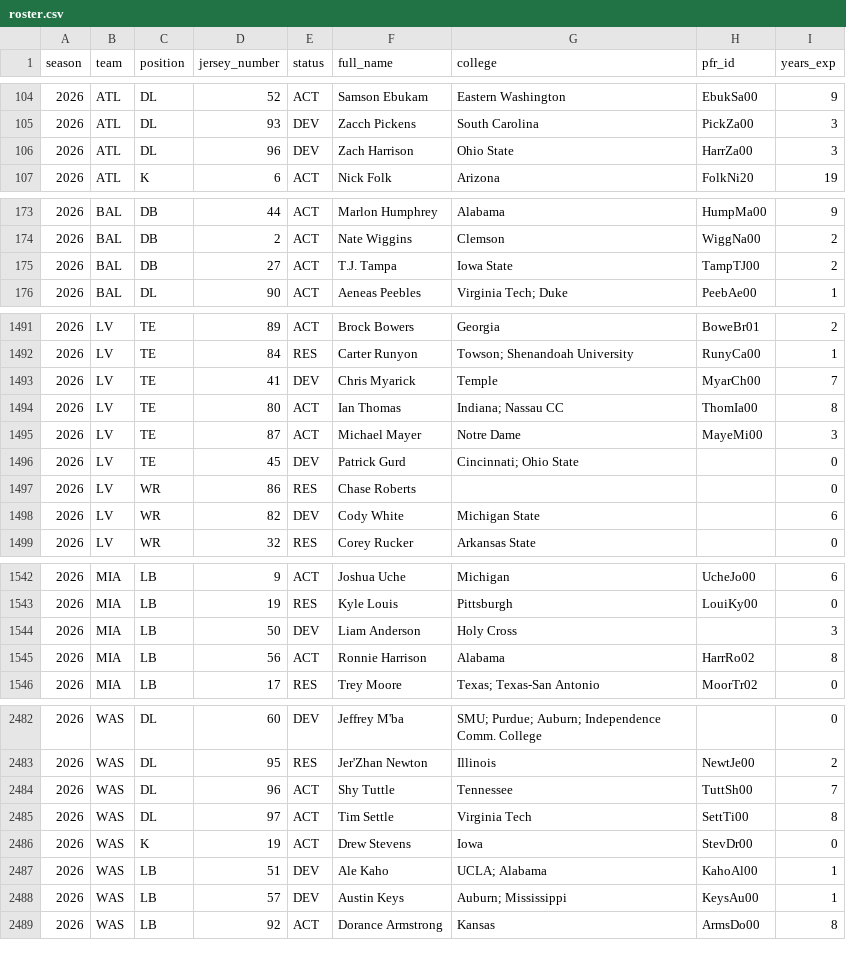
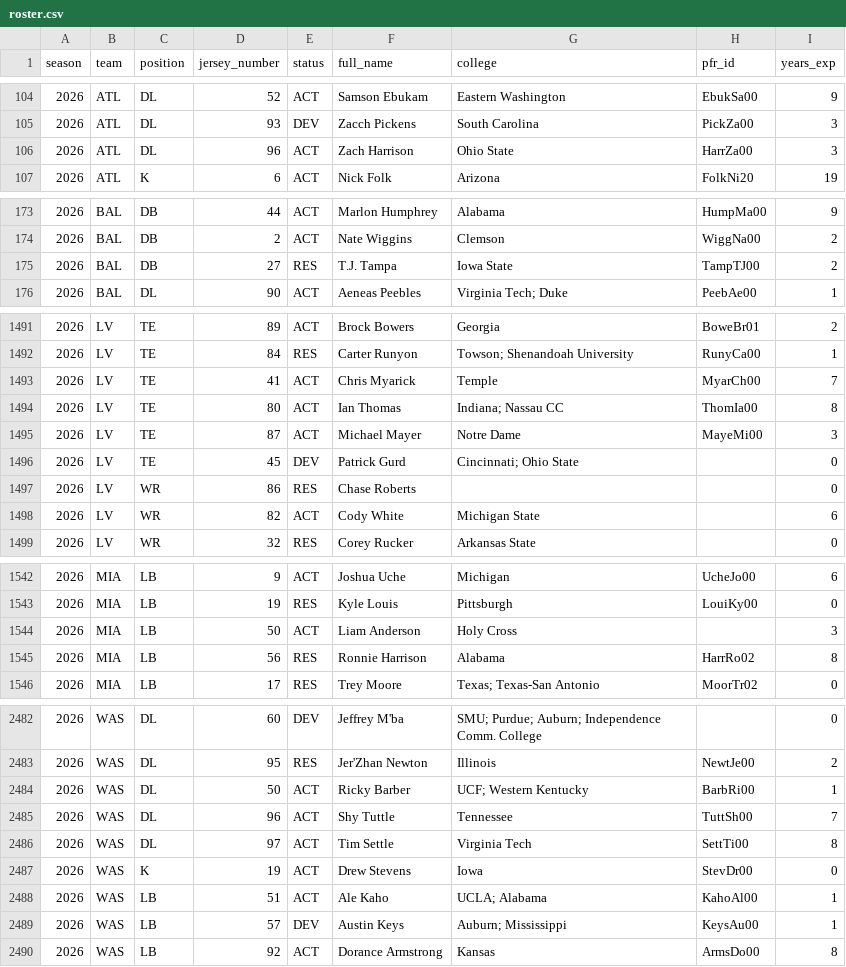
Before and after one commit to athvin/football-pool, a CSV file: data/2026/roster.csv, drawn as a sheet; only a part is shown, gaps mark what is left out; the diff covers the shown part only.

Commit message:
data: refresh 2026-09-20

```diff
--- a/data/2026/roster.csv
+++ b/data/2026/roster.csv
@@ -105,3 +105,3 @@ season,team,position,jersey_number,status,full_name,college,pfr_id,years_exp
 2026,ATL,DL,93,DEV,Zacch Pickens,South Carolina,PickZa00,3
-2026,ATL,DL,96,DEV,Zach Harrison,Ohio State,HarrZa00,3
+2026,ATL,DL,96,ACT,Zach Harrison,Ohio State,HarrZa00,3
 2026,ATL,K,6,ACT,Nick Folk,Arizona,FolkNi20,19
@@ -174,3 +174,3 @@ season,team,position,jersey_number,status,full_name,college,pfr_id,years_exp
 2026,BAL,DB,2,ACT,Nate Wiggins,Clemson,WiggNa00,2
-2026,BAL,DB,27,ACT,T.J. Tampa,Iowa State,TampTJ00,2
+2026,BAL,DB,27,RES,T.J. Tampa,Iowa State,TampTJ00,2
 2026,BAL,DL,90,ACT,Aeneas Peebles,Virginia Tech; Duke,PeebAe00,1
@@ -1492,3 +1492,3 @@ season,team,position,jersey_number,status,full_name,college,pfr_id,years_exp
 2026,LV,TE,84,RES,Carter Runyon,Towson; Shenandoah University,RunyCa00,1
-2026,LV,TE,41,DEV,Chris Myarick,Temple,MyarCh00,7
+2026,LV,TE,41,ACT,Chris Myarick,Temple,MyarCh00,7
 2026,LV,TE,80,ACT,Ian Thomas,Indiana; Nassau CC,ThomIa00,8
@@ -1497,3 +1497,3 @@ season,team,position,jersey_number,status,full_name,college,pfr_id,years_exp
 2026,LV,WR,86,RES,Chase Roberts,,,0
-2026,LV,WR,82,DEV,Cody White,Michigan State,,6
+2026,LV,WR,82,ACT,Cody White,Michigan State,,6
 2026,LV,WR,32,RES,Corey Rucker,Arkansas State,,0
@@ -1543,4 +1543,4 @@ season,team,position,jersey_number,status,full_name,college,pfr_id,years_exp
 2026,MIA,LB,19,RES,Kyle Louis,Pittsburgh,LouiKy00,0
-2026,MIA,LB,50,DEV,Liam Anderson,Holy Cross,,3
-2026,MIA,LB,56,ACT,Ronnie Harrison,Alabama,HarrRo02,8
+2026,MIA,LB,50,ACT,Liam Anderson,Holy Cross,,3
+2026,MIA,LB,56,RES,Ronnie Harrison,Alabama,HarrRo02,8
 2026,MIA,LB,17,RES,Trey Moore,Texas; Texas-San Antonio,MoorTr02,0
@@ -2483,2 +2483,3 @@ season,team,position,jersey_number,status,full_name,college,pfr_id,years_exp
 2026,WAS,DL,95,RES,Jer'Zhan Newton,Illinois,NewtJe00,2
+2026,WAS,DL,50,ACT,Ricky Barber,UCF; Western Kentucky,BarbRi00,1
 2026,WAS,DL,96,ACT,Shy Tuttle,Tennessee,TuttSh00,7
@@ -2486,3 +2487,3 @@ season,team,position,jersey_number,status,full_name,college,pfr_id,years_exp
 2026,WAS,K,19,ACT,Drew Stevens,Iowa,StevDr00,0
-2026,WAS,LB,51,DEV,Ale Kaho,UCLA; Alabama,KahoAl00,1
+2026,WAS,LB,51,ACT,Ale Kaho,UCLA; Alabama,KahoAl00,1
 2026,WAS,LB,57,DEV,Austin Keys,Auburn; Mississippi,KeysAu00,1
```
Also changed, not shown: 38 edited cells elsewhere in this file, data/2026/games.csv.
